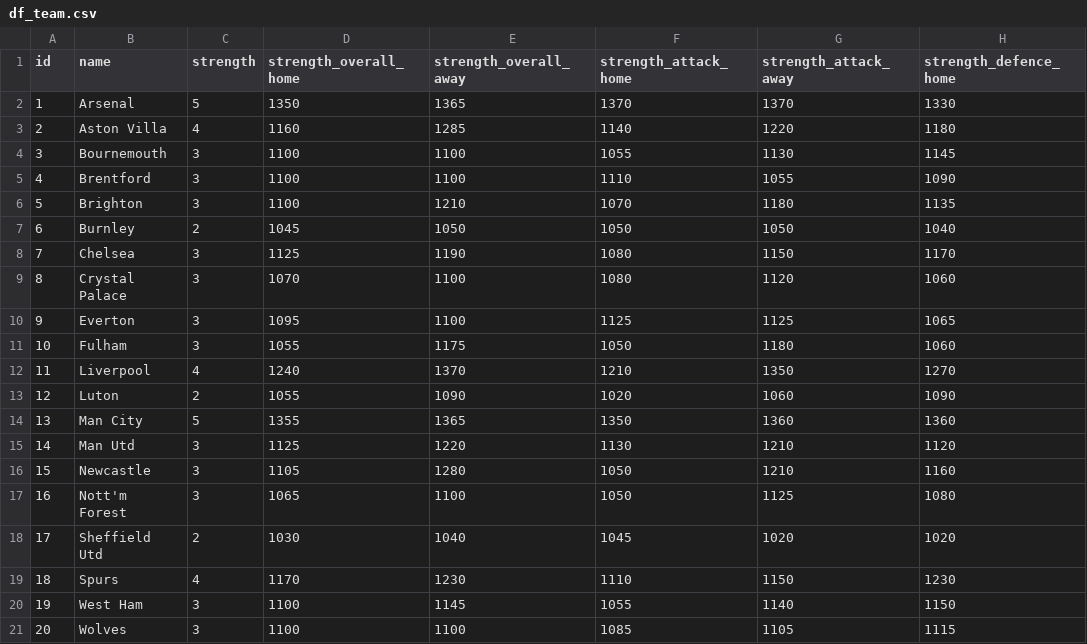
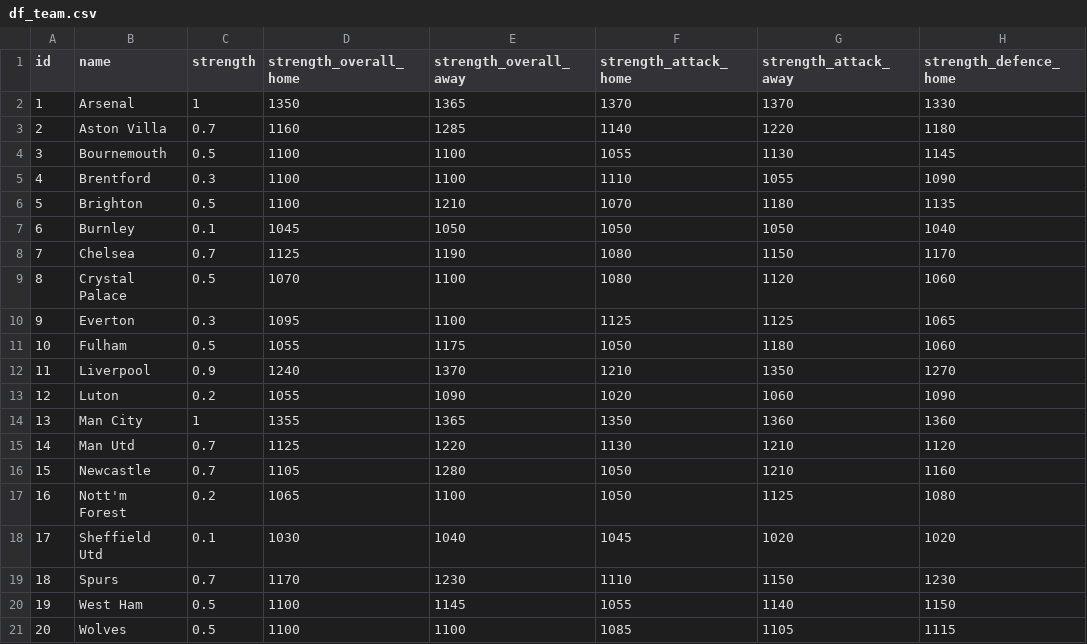
Before and after one commit to matgim1994/FPLAdvisor, a CSV file: data dumps/df_team.csv, drawn as a sheet; only a part is shown; the diff names each change by its address in the sheet, - before the commit and + after, or states it on an @@ line.

Commit message:
new requiremets, new data dumps, further work on prediction

```diff
--- a/data dumps/df_team.csv
+++ b/data dumps/df_team.csv
-C2 (strength): 5
+C2 (strength): 1
-C3 (strength): 4
+C3 (strength): 0.7
-C4 (strength): 3
+C4 (strength): 0.5
-C5 (strength): 3
+C5 (strength): 0.3
-C6 (strength): 3
+C6 (strength): 0.5
-C7 (strength): 2
+C7 (strength): 0.1
-C8 (strength): 3
+C8 (strength): 0.7
-C9 (strength): 3
+C9 (strength): 0.5
-C10 (strength): 3
+C10 (strength): 0.3
-C11 (strength): 3
+C11 (strength): 0.5
-C12 (strength): 4
+C12 (strength): 0.9
-C13 (strength): 2
+C13 (strength): 0.2
-C14 (strength): 5
+C14 (strength): 1
-C15:C16 (strength): 3
+C15:C16 (strength): 0.7
-C17 (strength): 3
+C17 (strength): 0.2
-C18 (strength): 2
+C18 (strength): 0.1
-C19 (strength): 4
+C19 (strength): 0.7
-C20:C21 (strength): 3
+C20:C21 (strength): 0.5
```
Also changed, not shown: 4 other files.
